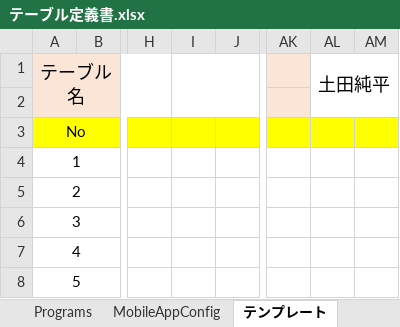
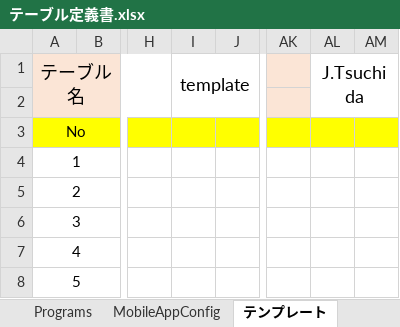
Before and after one commit to 07JP27/17nsj, an Excel workbook: doc/テーブル定義書.xlsx, sheet テンプレート, drawn as a sheet; only a part is shown, gaps mark what is left out; values as stored, in another font and other column widths than the file's, no borders; the diff names each change by its address in the sheet, - before the commit and + after, or states it on an @@ line.

```diff
--- a/doc/テーブル定義書.xlsx (sheet テンプレート)
+++ b/doc/テーブル定義書.xlsx (sheet テンプレート)
-I1: (empty)
+I1: template
-AL1: 土田純平
+AL1: J.Tsuchida
```
Also changed, not shown: sheet MobileAppConfig, sheet News, sheet Notices, sheet Users, sheet Programs, 1 other file.
